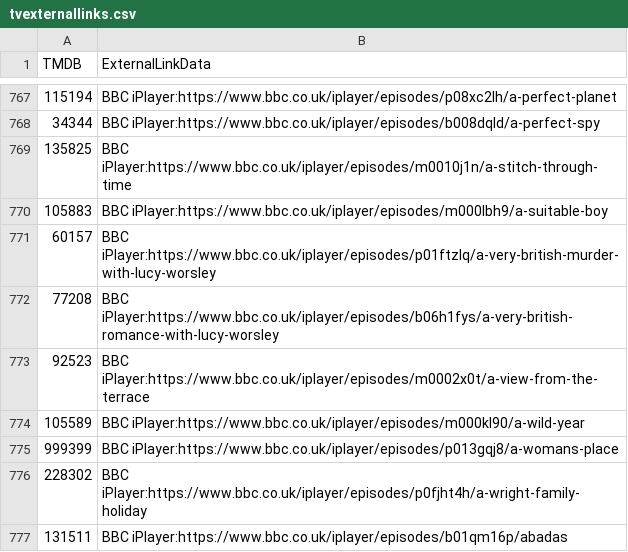
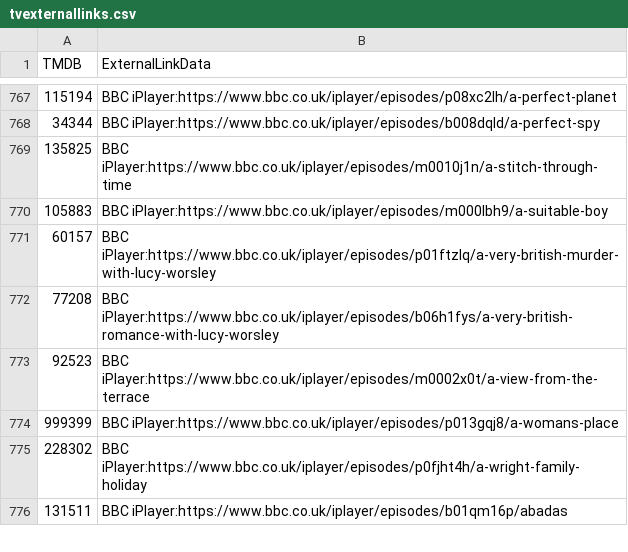
Before and after one commit to alfredawakeford/AlfredsEpicMovieApp, a CSV file: tvexternallinks.csv, drawn as a sheet; only a part is shown, gaps mark what is left out.

Commit message:
Update tvexternallinks.csv

```diff
--- a/tvexternallinks.csv
+++ b/tvexternallinks.csv
@@ -773,3 +773,2 @@ TMDB,ExternalLinkData
 92523,BBC iPlayer:https://www.bbc.co.uk/iplayer/episodes/m0002x0t/a-view-from-the-terrace
-105589,BBC iPlayer:https://www.bbc.co.uk/iplayer/episodes/m000kl90/a-wild-year
 999399,BBC iPlayer:https://www.bbc.co.uk/iplayer/episodes/p013gqj8/a-womans-place
```
